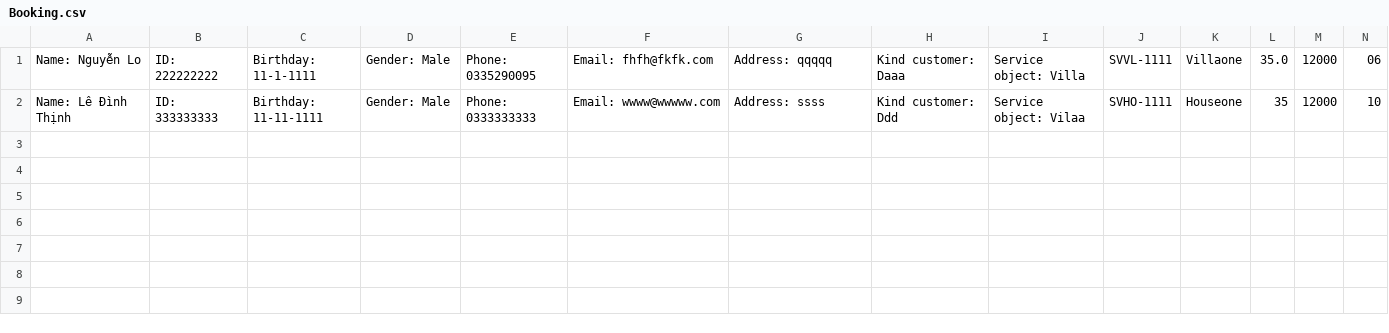
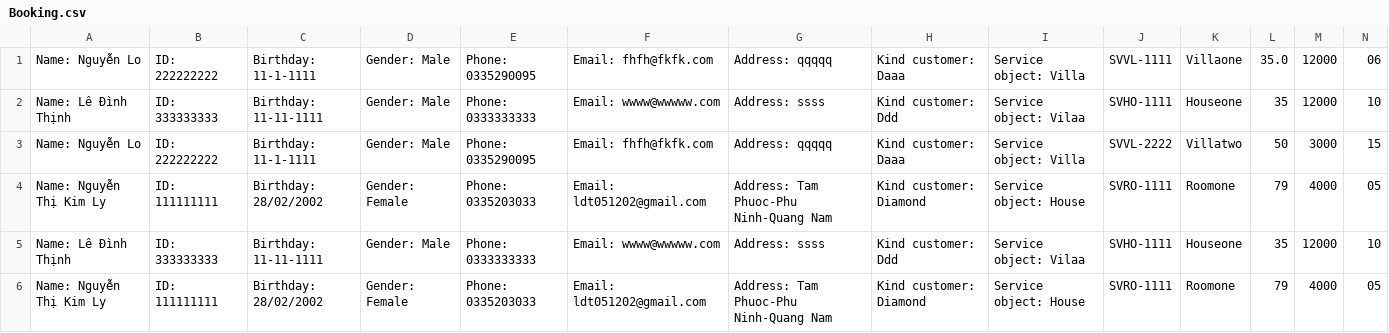
Before and after one commit to ledinhthinh/CGDN-Module2, a CSV file: Module2/out/production/Module2/case_study/data/Booking.csv, drawn as a sheet; only a part is shown; rows hold the shown columns only; the diff names each change by its address in the sheet, - before the commit and + after, or states it on an @@ line.

```diff
--- a/Module2/out/production/Module2/case_study/data/Booking.csv
+++ b/Module2/out/production/Module2/case_study/data/Booking.csv
+row 3: Name: Nguyễn Lo | ID: 222222222 | Birthday: 11-1-1111 | Gender: Male | Phone: 0335290095 | Email: fhfh@fkfk.com | Address: qqqqq | Kind customer: Daaa | Service object: Villa | SVVL-2222 | Villatwo | 50 | 3000 | 15
+row 4: Name: Nguyễn Thị Kim Ly | ID: 111111111 | Birthday: 28/02/2002 | Gender: Female | Phone: 0335203033 | Email: ldt051202@gmail.com | Address: Tam Phuoc-Phu Ninh-Quang Nam | Kind customer: Diamond | Service object: House | SVRO-1111 | Roomone | 79 | 4000 | 05
+row 5: Name: Lê Đình Thịnh | ID: 333333333 | Birthday: 11-11-1111 | Gender: Male | Phone: 0333333333 | Email: wwww@wwwww.com | Address: ssss | Kind customer: Ddd | Service object: Vilaa | SVHO-1111 | Houseone | 35 | 12000 | 10
+row 6: Name: Nguyễn Thị Kim Ly | ID: 111111111 | Birthday: 28/02/2002 | Gender: Female | Phone: 0335203033 | Email: ldt051202@gmail.com | Address: Tam Phuoc-Phu Ninh-Quang Nam | Kind customer: Diamond | Service object: House | SVRO-1111 | Roomone | 79 | 4000 | 05
```
Also changed, not shown: Module2/src/case_study/data/Booking.csv, 9 other files.
